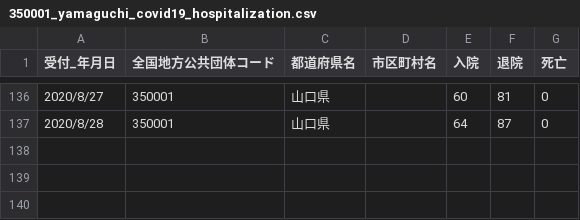
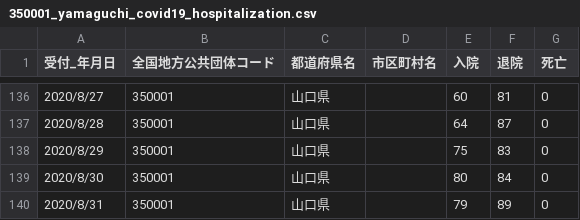
Before and after one commit to yamaguchi-ruby/sars2-yamaguchi, a CSV file: 350001_yamaguchi_covid19_hospitalization.csv, drawn as a sheet; only a part is shown, gaps mark what is left out.

```diff
--- a/350001_yamaguchi_covid19_hospitalization.csv
+++ b/350001_yamaguchi_covid19_hospitalization.csv
@@ -137 +137,4 @@
 2020/8/28,350001,山口県,,64,87,0
+2020/8/29,350001,山口県,,75,83,0
+2020/8/30,350001,山口県,,80,84,0
+2020/8/31,350001,山口県,,79,89,0
```
Also changed, not shown: 1 other file.
